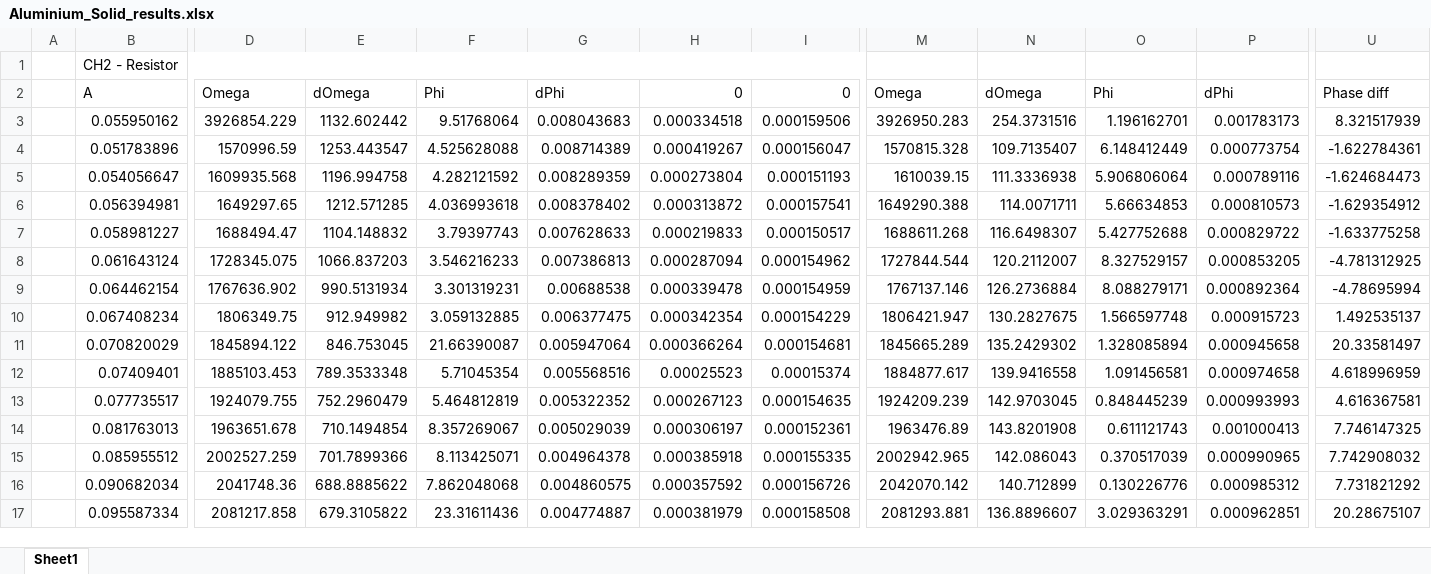
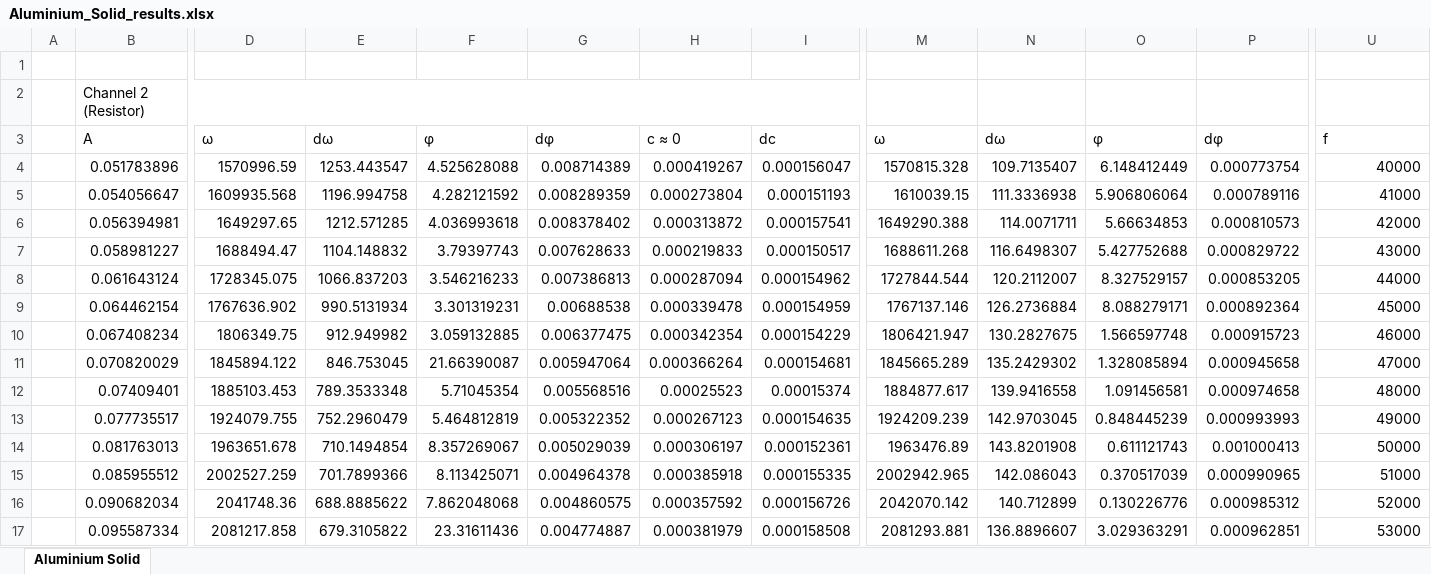
Before and after one commit to Eagle-719/VeriGudGame, an Excel workbook: Measurements/Results/Aluminium_Solid_results.xlsx, sheet Aluminium Solid, drawn as a sheet; only a part is shown, gaps mark what is left out; values as stored, in another font and other column widths than the file's, no cell formats; charts and pictures not drawn; removed rows and columns are numbered as before the commit, all else as after; rows hold the shown columns only; the diff covers the shown part only; the diff names each change by its address in the sheet, - before the commit and + after, or states it on an @@ line.

```diff
--- a/Measurements/Results/Aluminium_Solid_results.xlsx (sheet Aluminium Solid)
+++ b/Measurements/Results/Aluminium_Solid_results.xlsx (sheet Aluminium Solid)
-sheet tab: Sheet1
+sheet tab: Aluminium Solid
-row 1:  | CH2 - Resistor
+row 1: (empty)
-B1:I1 merged
+row 2:  | Channel 2 (Resistor)
-D3: Omega
+D3: ω
-E3: dOmega
+E3: dω
-F3: Phi
+F3: φ
-G3: dPhi
+G3: dφ
-H3: 0
+H3: c ≈ 0
-I3: 0
+I3: dc
-M3: Omega
+M3: ω
-N3: dOmega
+N3: dω
-O3: Phi
+O3: φ
-P3: dPhi
+P3: dφ
-U3: Phase diff
+U3: f
-row 3:  | 0.055950162 | 3926854.229 | 1132.602442 | 9.51768064 | 0.008043683 | 0.000334518 | 0.000159506 | 3926950.283 | 254.3731516 | 1.196162701 | 0.001783173 | 8.321517939
-U4: -1.622784361
+U4: 40000
-U5: -1.624684473
+U5: 41000
-U6: -1.629354912
+U6: 42000
-U7: -1.633775258
+U7: 43000
-U8: -4.781312925
+U8: 44000
-U9: -4.78695994
+U9: 45000
-U10: 1.492535137
+U10: 46000
-U11: 20.33581497
+U11: 47000
-U12: 4.618996959
+U12: 48000
-U13: 4.616367581
+U13: 49000
-U14: 7.746147325
+U14: 50000
-U15: 7.742908032
+U15: 51000
-U16: 7.731821292
+U16: 52000
-U17: 20.28675107
+U17: 53000
```
Also changed, not shown: 1 added row, 76 edited cells and merged cells elsewhere in this sheet, cell formats, charts or pictures, Measurements/Results/Copper_Big_results.xlsx, Measurements/Results/Empty_results.xlsx, 6 other files.
